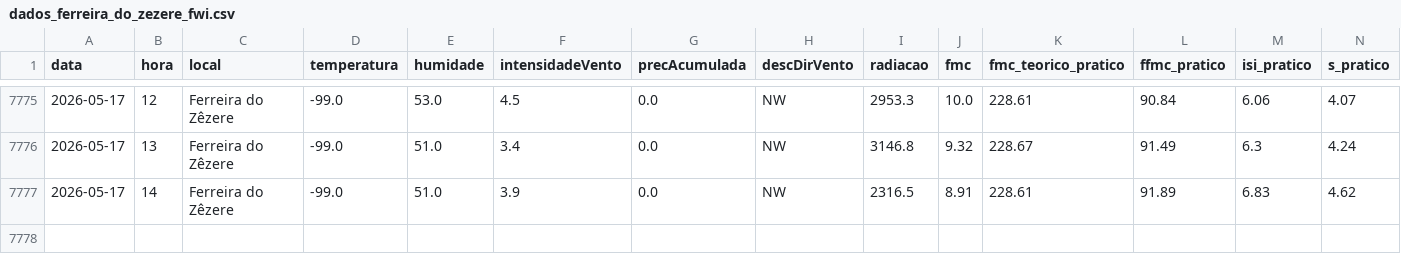
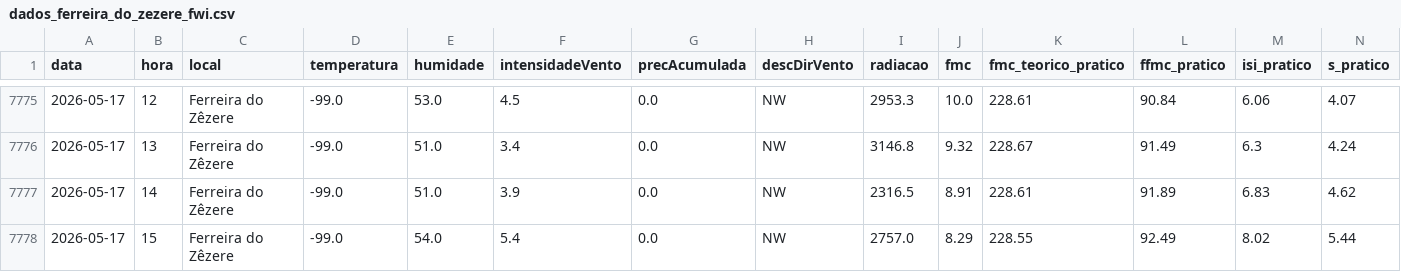
Before and after one commit to 23657/fwi-pipeline-ipt, a CSV file: dados_ferreira_do_zezere_fwi.csv, drawn as a sheet; only a part is shown, gaps mark what is left out; rows hold the shown columns only; the diff names each change by its address in the sheet, - before the commit and + after, or states it on an @@ line.

```diff
--- a/dados_ferreira_do_zezere_fwi.csv
+++ b/dados_ferreira_do_zezere_fwi.csv
+row 7778: 2026-05-17 | 15 | Ferreira do Zêzere | -99.0 | 54.0 | 5.4 | 0.0 | NW | 2757.0 | 8.29 | 228.55 | 92.49 | 8.02 | 5.44
```
Also changed, not shown: dados_castanheira_de_pera_fwi.csv, dados_macao_fwi.csv, 2 other files.
